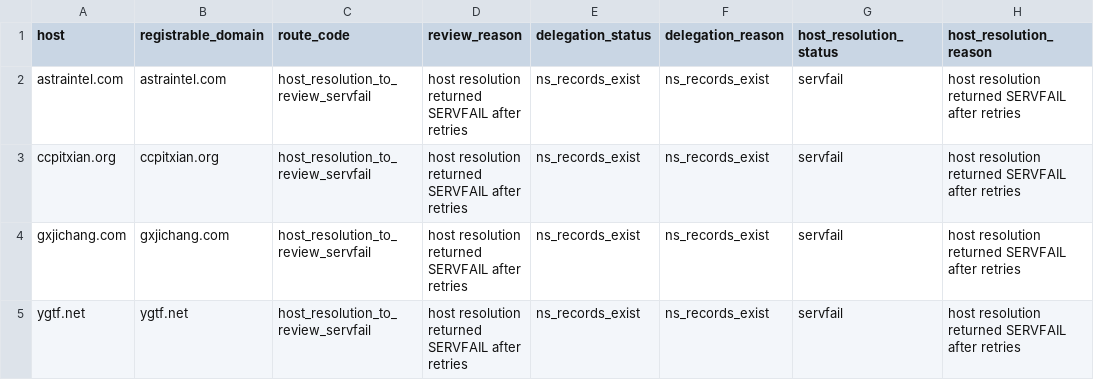
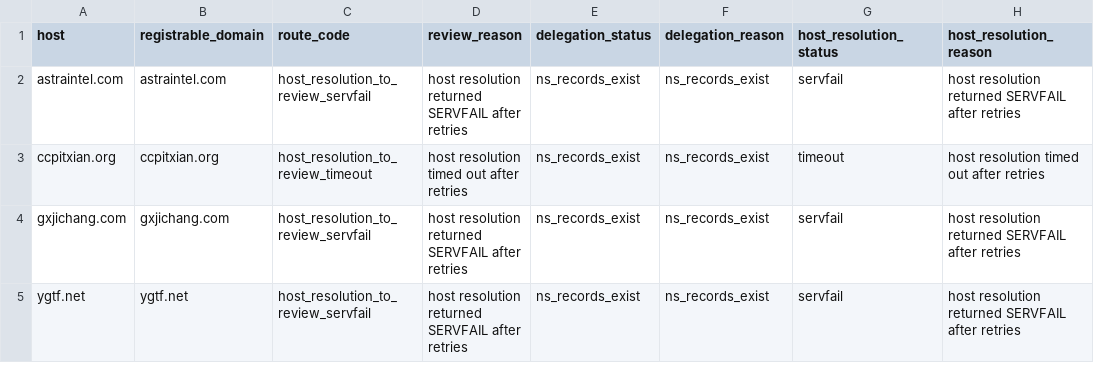
Before and after one commit to oxfa/niamodretlif, a CSV file: output/review/direct.csv, drawn as a sheet; only a part is shown; the diff names each change by its address in the sheet, - before the commit and + after, or states it on an @@ line.

```diff
--- a/output/review/direct.csv
+++ b/output/review/direct.csv
-C3 (route_code): host_resolution_to_review_servfail
+C3 (route_code): host_resolution_to_review_timeout
-D3 (review_reason): host resolution returned SERVFAIL after retries
+D3 (review_reason): host resolution timed out after retries
-G3 (host_resolution_status): servfail
+G3 (host_resolution_status): timeout
-H3 (host_resolution_reason): host resolution returned SERVFAIL after retries
+H3 (host_resolution_reason): host resolution timed out after retries
```
